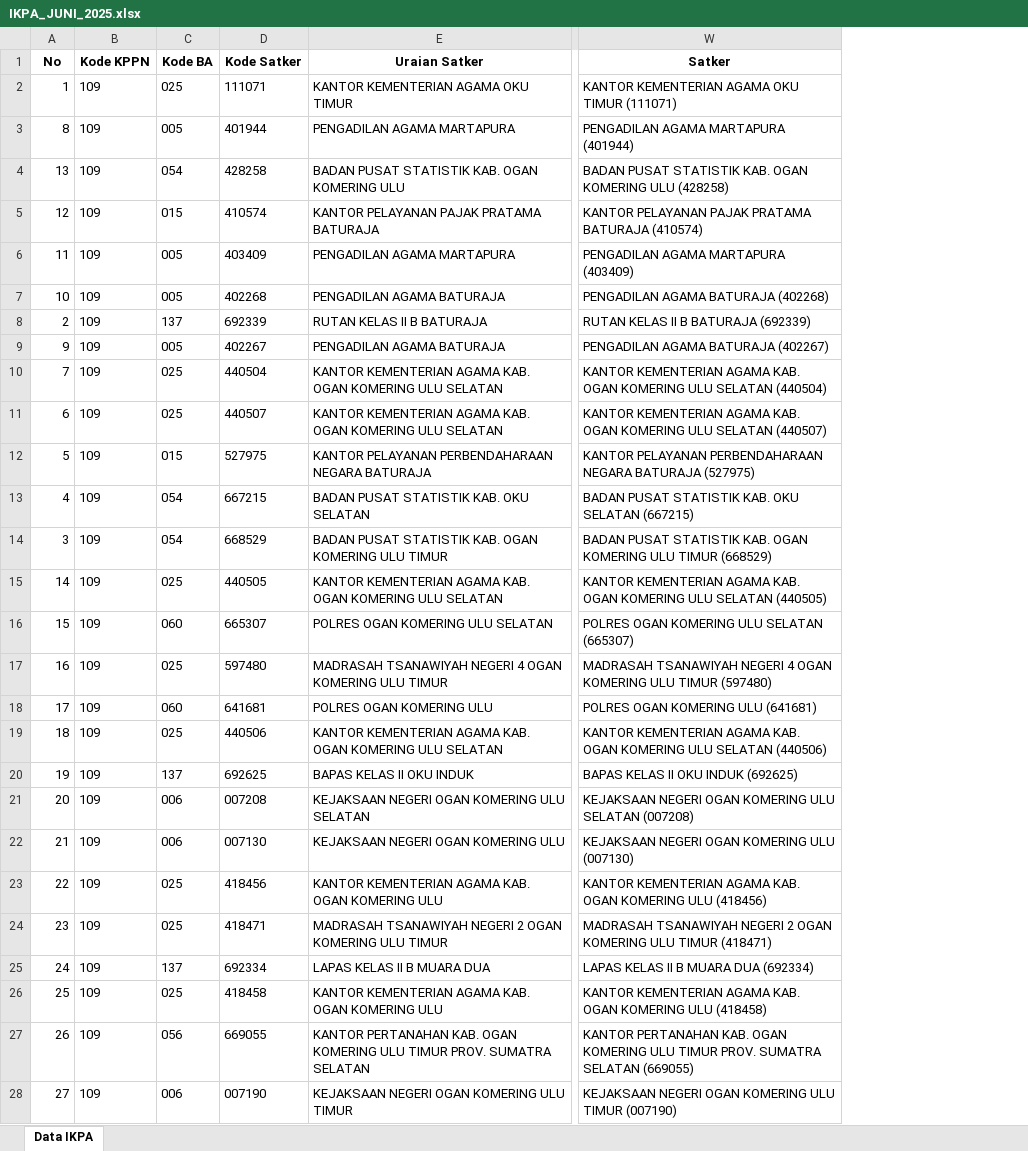
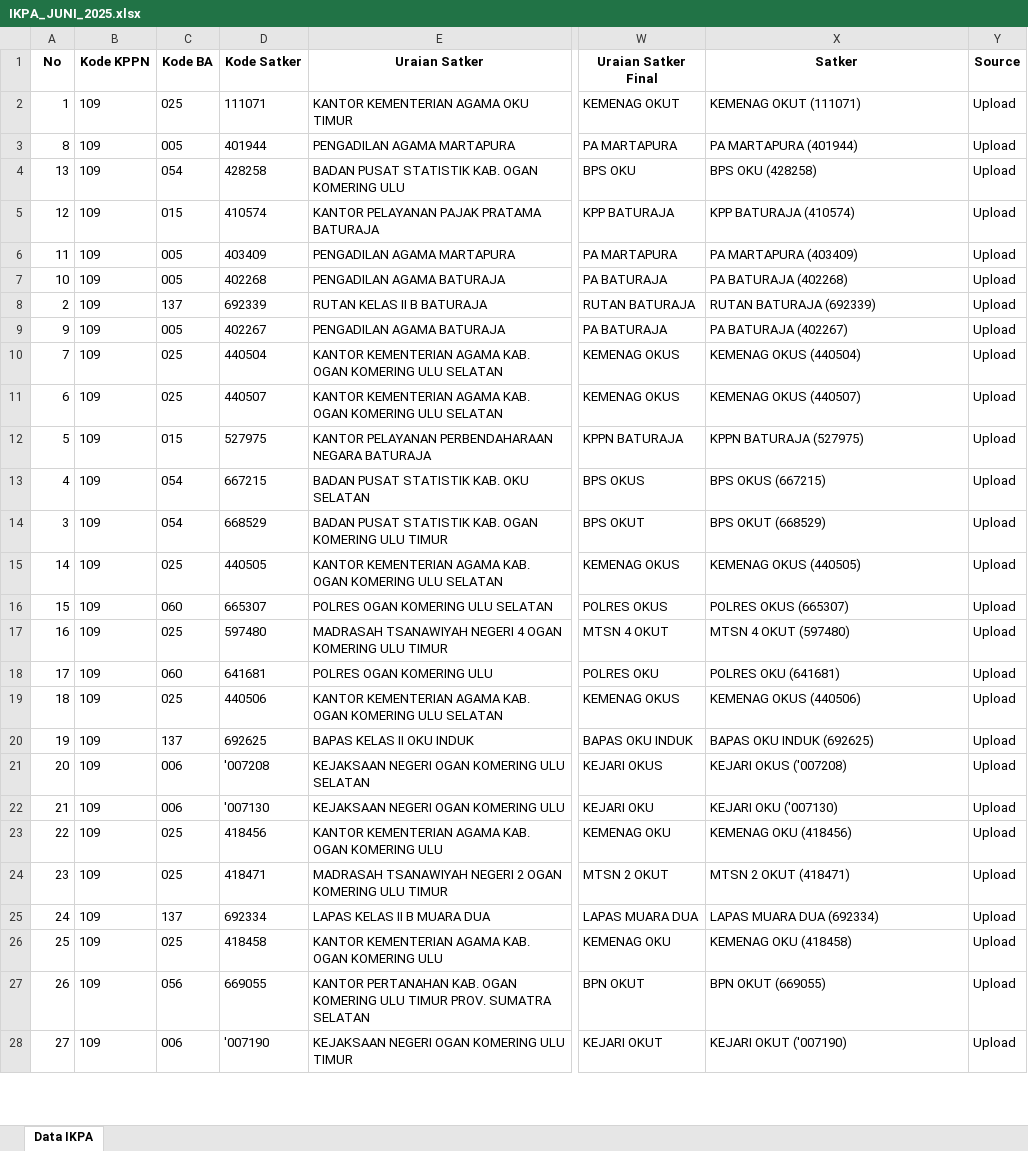
Before and after one commit to ameernoor/KinerjaKeuanganSatkerBaturaja, an Excel workbook: data/IKPA_JUNI_2025.xlsx, sheet Data IKPA, drawn as a sheet; only a part is shown, gaps mark what is left out; values as stored, in another font and other column widths than the file's, no borders; addresses are those after the commit; the diff covers the shown part only; the diff names each change by its address in the sheet, - before the commit and + after, or states it on an @@ line.

Commit message:
Update IKPA_JUNI_2025.xlsx

```diff
--- a/data/IKPA_JUNI_2025.xlsx (sheet Data IKPA)
+++ b/data/IKPA_JUNI_2025.xlsx (sheet Data IKPA)
+column W (Uraian Satker Final), rows 2-28: KEMENAG OKUT | PA MARTAPURA | BPS OKU | KPP BATURAJA | PA MARTAPURA | PA BATURAJA | RUTAN BATURAJA | PA BATURAJA | KEMENAG OKUS | KEMENAG OKUS | KPPN BATURAJA | BPS OKUS | BPS OKUT | KEMENAG OKUS | POLRES OKUS | MTSN 4 OKUT | POLRES OKU | KEMENAG OKUS | BAPAS OKU INDUK | KEJARI OKUS | KEJARI OKU | KEMENAG OKU | MTSN 2 OKUT | LAPAS MUARA DUA | KEMENAG OKU | BPN OKUT | KEJARI OKUT
+column Y (Source), rows 2-28: all Upload
-X2 (Satker): KANTOR KEMENTERIAN AGAMA OKU TIMUR (111071)
+X2 (Satker): KEMENAG OKUT (111071)
-X3 (Satker): PENGADILAN AGAMA MARTAPURA (401944)
+X3 (Satker): PA MARTAPURA (401944)
-X4 (Satker): BADAN PUSAT STATISTIK KAB. OGAN KOMERING ULU (428258)
+X4 (Satker): BPS OKU (428258)
-X5 (Satker): KANTOR PELAYANAN PAJAK PRATAMA BATURAJA (410574)
+X5 (Satker): KPP BATURAJA (410574)
-X6 (Satker): PENGADILAN AGAMA MARTAPURA (403409)
+X6 (Satker): PA MARTAPURA (403409)
-X7 (Satker): PENGADILAN AGAMA BATURAJA (402268)
+X7 (Satker): PA BATURAJA (402268)
-X8 (Satker): RUTAN KELAS II B BATURAJA (692339)
+X8 (Satker): RUTAN BATURAJA (692339)
-X9 (Satker): PENGADILAN AGAMA BATURAJA (402267)
+X9 (Satker): PA BATURAJA (402267)
-X10 (Satker): KANTOR KEMENTERIAN AGAMA KAB. OGAN KOMERING ULU SELATAN (440504)
+X10 (Satker): KEMENAG OKUS (440504)
-X11 (Satker): KANTOR KEMENTERIAN AGAMA KAB. OGAN KOMERING ULU SELATAN (440507)
+X11 (Satker): KEMENAG OKUS (440507)
-X12 (Satker): KANTOR PELAYANAN PERBENDAHARAAN NEGARA BATURAJA (527975)
+X12 (Satker): KPPN BATURAJA (527975)
-X13 (Satker): BADAN PUSAT STATISTIK KAB. OKU SELATAN (667215)
+X13 (Satker): BPS OKUS (667215)
-X14 (Satker): BADAN PUSAT STATISTIK KAB. OGAN KOMERING ULU TIMUR (668529)
+X14 (Satker): BPS OKUT (668529)
-X15 (Satker): KANTOR KEMENTERIAN AGAMA KAB. OGAN KOMERING ULU SELATAN (440505)
+X15 (Satker): KEMENAG OKUS (440505)
-X16 (Satker): POLRES OGAN KOMERING ULU SELATAN (665307)
+X16 (Satker): POLRES OKUS (665307)
-X17 (Satker): MADRASAH TSANAWIYAH NEGERI 4 OGAN KOMERING ULU TIMUR (597480)
+X17 (Satker): MTSN 4 OKUT (597480)
-X18 (Satker): POLRES OGAN KOMERING ULU (641681)
+X18 (Satker): POLRES OKU (641681)
-X19 (Satker): KANTOR KEMENTERIAN AGAMA KAB. OGAN KOMERING ULU SELATAN (440506)
+X19 (Satker): KEMENAG OKUS (440506)
-X20 (Satker): BAPAS KELAS II OKU INDUK (692625)
+X20 (Satker): BAPAS OKU INDUK (692625)
-D21 (Kode Satker): 007208
+D21 (Kode Satker): '007208
-X21 (Satker): KEJAKSAAN NEGERI OGAN KOMERING ULU SELATAN (007208)
+X21 (Satker): KEJARI OKUS ('007208)
-D22 (Kode Satker): 007130
+D22 (Kode Satker): '007130
-X22 (Satker): KEJAKSAAN NEGERI OGAN KOMERING ULU (007130)
+X22 (Satker): KEJARI OKU ('007130)
-X23 (Satker): KANTOR KEMENTERIAN AGAMA KAB. OGAN KOMERING ULU (418456)
+X23 (Satker): KEMENAG OKU (418456)
-X24 (Satker): MADRASAH TSANAWIYAH NEGERI 2 OGAN KOMERING ULU TIMUR (418471)
+X24 (Satker): MTSN 2 OKUT (418471)
-X25 (Satker): LAPAS KELAS II B MUARA DUA (692334)
+X25 (Satker): LAPAS MUARA DUA (692334)
-X26 (Satker): KANTOR KEMENTERIAN AGAMA KAB. OGAN KOMERING ULU (418458)
+X26 (Satker): KEMENAG OKU (418458)
-X27 (Satker): KANTOR PERTANAHAN KAB. OGAN KOMERING ULU TIMUR PROV. SUMATRA SELATAN (669055)
+X27 (Satker): BPN OKUT (669055)
-D28 (Kode Satker): 007190
+D28 (Kode Satker): '007190
-X28 (Satker): KEJAKSAAN NEGERI OGAN KOMERING ULU TIMUR (007190)
+X28 (Satker): KEJARI OKUT ('007190)
```
Also changed, not shown: 43 edited cells elsewhere in this sheet.
